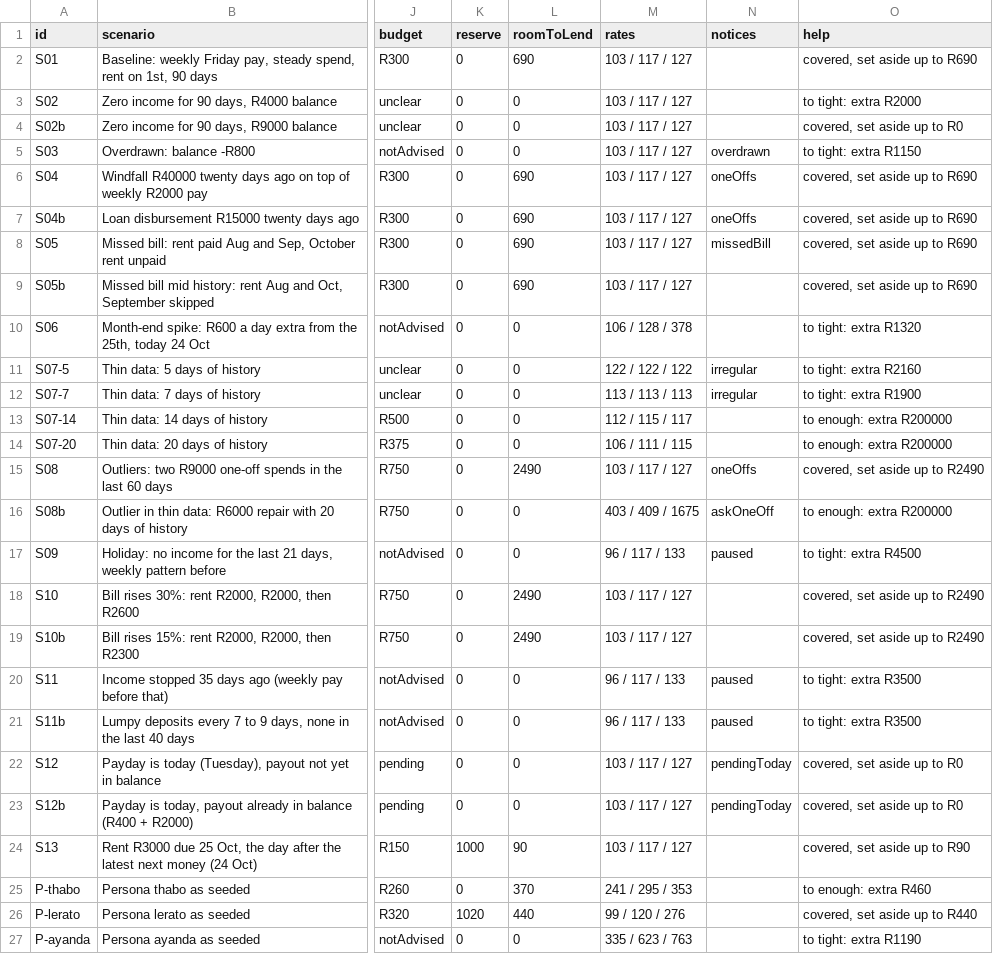
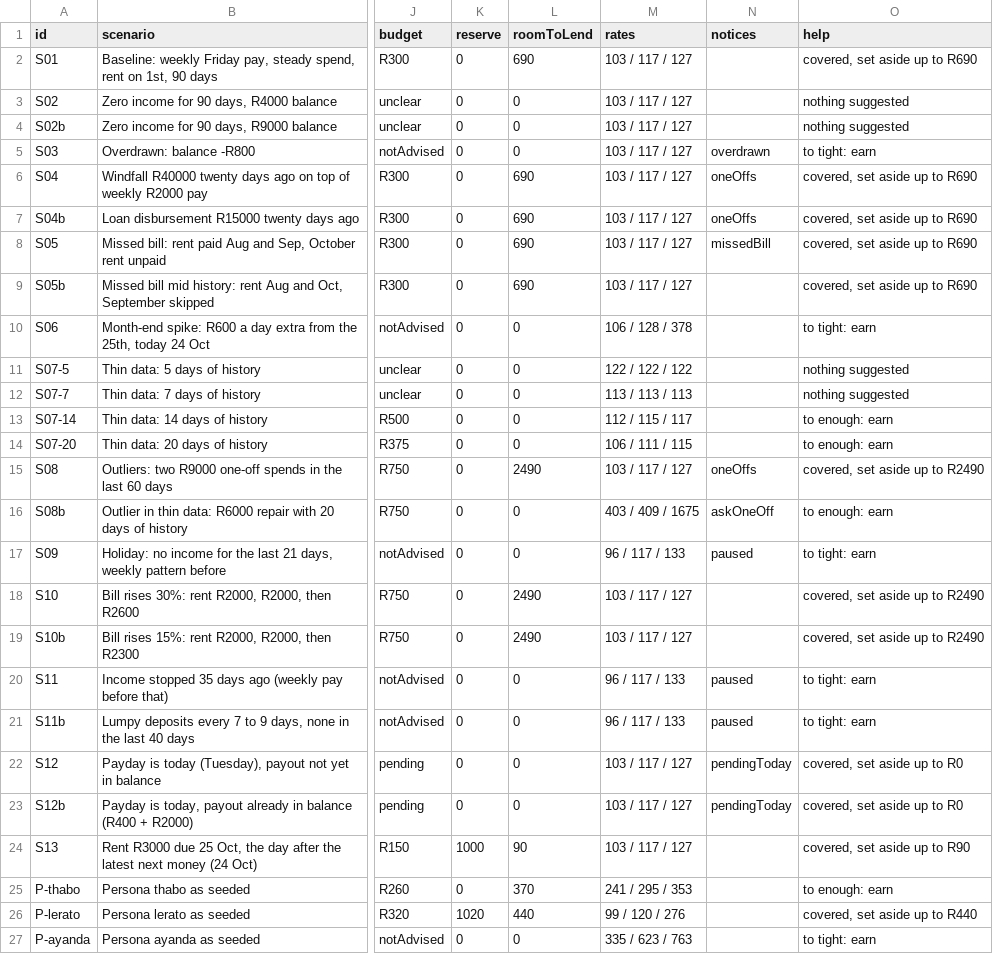
Before and after one commit to matamela-m/tengo-finance, a CSV file: docs/review/after/stress-results.csv, drawn as a sheet; only a part is shown, gaps mark what is left out; the diff names each change by its address in the sheet, - before the commit and + after, or states it on an @@ line.

```diff
--- a/docs/review/after/stress-results.csv
+++ b/docs/review/after/stress-results.csv
-O3 (help): to tight: extra R2000
+O3 (help): nothing suggested
-O4 (help): covered, set aside up to R0
+O4 (help): nothing suggested
-O5 (help): to tight: extra R1150
+O5 (help): to tight: earn
-O10 (help): to tight: extra R1320
+O10 (help): to tight: earn
-N11:N12 (notices): irregular
+N11:N12 (notices): (empty)
-O11 (help): to tight: extra R2160
+O11 (help): nothing suggested
-O12 (help): to tight: extra R1900
+O12 (help): nothing suggested
-O13:O14 (help): to enough: extra R200000
+O13:O14 (help): to enough: earn
-O16 (help): to enough: extra R200000
+O16 (help): to enough: earn
-O17 (help): to tight: extra R4500
+O17 (help): to tight: earn
-O20:O21 (help): to tight: extra R3500
+O20:O21 (help): to tight: earn
-O25 (help): to enough: extra R460
+O25 (help): to enough: earn
-O27 (help): to tight: extra R1190
+O27 (help): to tight: earn
```
Also changed, not shown: docs/review/findings.csv, 41 other files.
